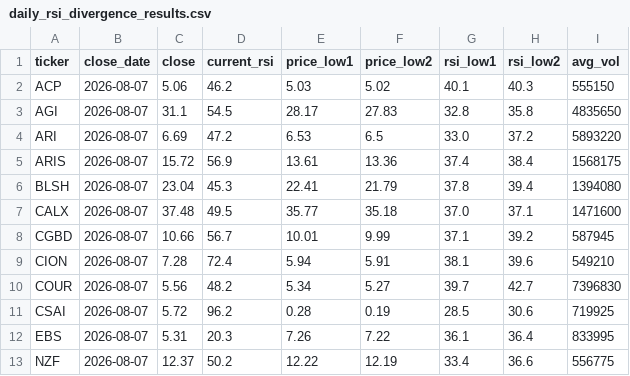
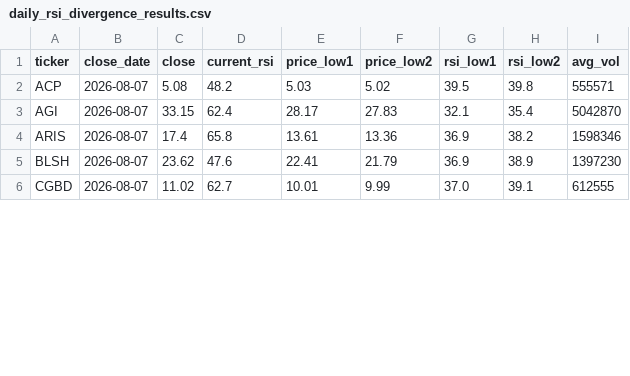
Before and after one commit to belch99/swing-screener, a CSV file: daily_rsi_divergence_results.csv, drawn as a sheet; only a part is shown; the diff covers the shown part only.

Commit message:
Daily RSI divergence scan: 2026-08-07

```diff
--- a/daily_rsi_divergence_results.csv
+++ b/daily_rsi_divergence_results.csv
@@ -1,13 +1,6 @@
 ticker,close_date,close,current_rsi,price_low1,price_low2,rsi_low1,rsi_low2,avg_vol
-ACP,2026-08-07,5.06,46.2,5.03,5.02,40.1,40.3,555150
-AGI,2026-08-07,31.1,54.5,28.17,27.83,32.8,35.8,4835650
-ARI,2026-08-07,6.69,47.2,6.53,6.5,33.0,37.2,5893220
-ARIS,2026-08-07,15.72,56.9,13.61,13.36,37.4,38.4,1568175
-BLSH,2026-08-07,23.04,45.3,22.41,21.79,37.8,39.4,1394080
-CALX,2026-08-07,37.48,49.5,35.77,35.18,37.0,37.1,1471600
-CGBD,2026-08-07,10.66,56.7,10.01,9.99,37.1,39.2,587945
-CION,2026-08-07,7.28,72.4,5.94,5.91,38.1,39.6,549210
-COUR,2026-08-07,5.56,48.2,5.34,5.27,39.7,42.7,7396830
-CSAI,2026-08-07,5.72,96.2,0.28,0.19,28.5,30.6,719925
-EBS,2026-08-07,5.31,20.3,7.26,7.22,36.1,36.4,833995
-NZF,2026-08-07,12.37,50.2,12.22,12.19,33.4,36.6,556775
+ACP,2026-08-07,5.08,48.2,5.03,5.02,39.5,39.8,555571
+AGI,2026-08-07,33.15,62.4,28.17,27.83,32.1,35.4,5042870
+ARIS,2026-08-07,17.4,65.8,13.61,13.36,36.9,38.2,1598346
+BLSH,2026-08-07,23.62,47.6,22.41,21.79,36.9,38.9,1397230
+CGBD,2026-08-07,11.02,62.7,10.01,9.99,37.0,39.1,612555
```
Also changed, not shown: 2 added rows, 2 removed rows and 5 edited cells elsewhere in this file, 1 other file.
